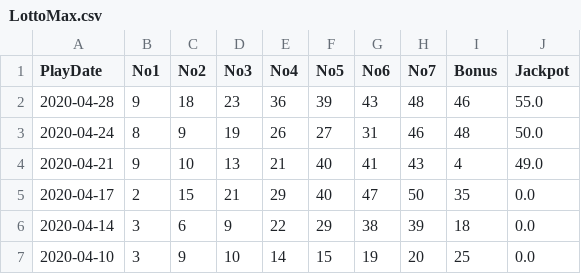
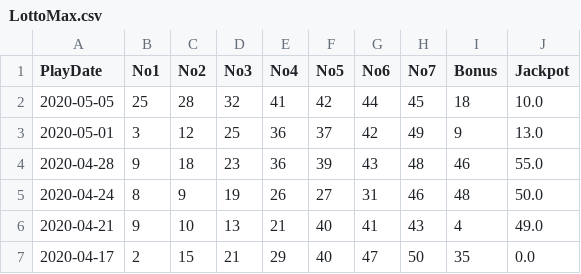
Before and after one commit to sch2000/Lotto-Result, a CSV file: LottoMax.csv, drawn as a sheet; only a part is shown; the shorter side is filled out with more unchanged rows.

```diff
--- a/LottoMax.csv
+++ b/LottoMax.csv
@@ -1,2 +1,4 @@
 PlayDate,No1,No2,No3,No4,No5,No6,No7,Bonus,Jackpot
+2020-05-05,25,28,32,41,42,44,45,18,10.0
+2020-05-01,3,12,25,36,37,42,49,9,13.0
 2020-04-28,9,18,23,36,39,43,48,46,55.0
```
Also changed, not shown: DailyGrand.csv, Lottario.csv, 3 other files.
